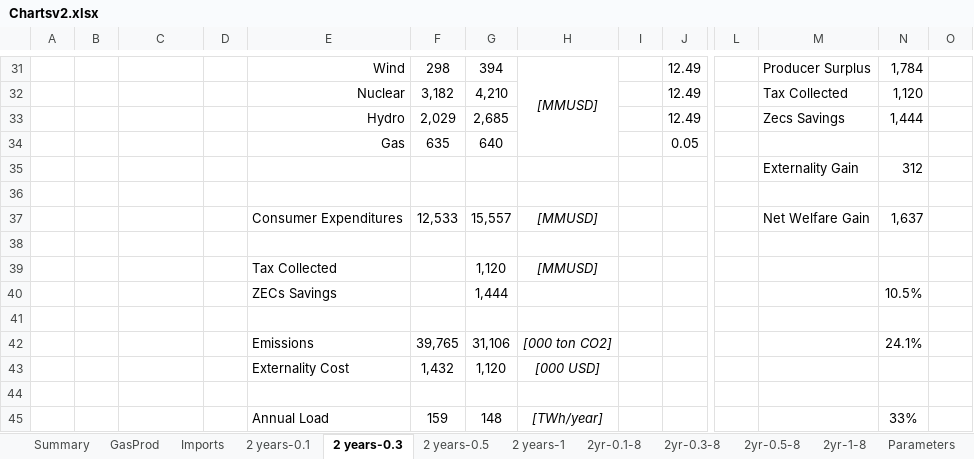
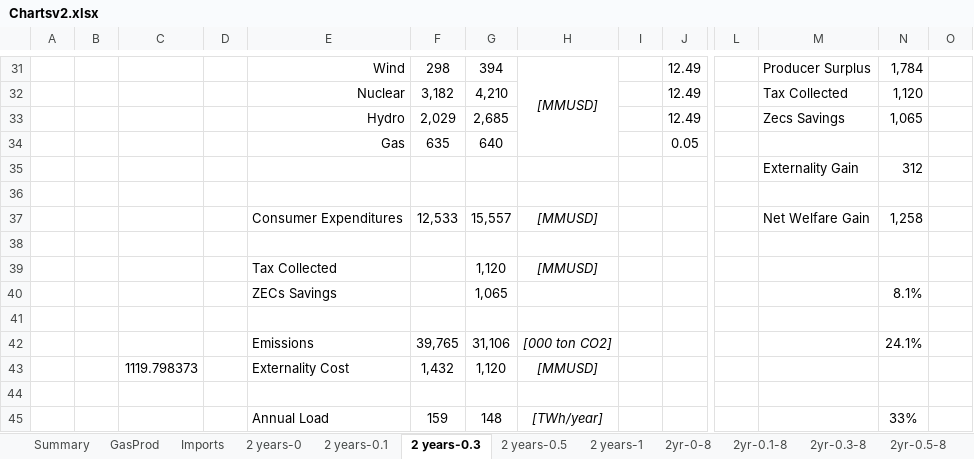
Before and after one commit to dfnoriega/StructEst_W19, an Excel workbook: ProblemSets/Project/Chartsv2.xlsx, sheet 2 years-0.3, drawn as a sheet; only a part is shown, gaps mark what is left out; values as stored, in another font and other column widths than the file's, no borders; charts and pictures not drawn; removed rows and columns are numbered as before the commit, all else as after; rows hold the shown columns only; the diff names each change by its address in the sheet, - before the commit and + after, or states it on an @@ line.

```diff
--- a/ProblemSets/Project/Chartsv2.xlsx (sheet 2 years-0.3)
+++ b/ProblemSets/Project/Chartsv2.xlsx (sheet 2 years-0.3)
+sheet tab: 2 years-0
+sheet tab: 2yr-0-8
-N33: 1,444
+N33: 1,065
-N37: 1,637
+N37: 1,258
-row 40:  |  |  |  | ZECs Savings |  | 1,444 |  |  |  |  |  | 10.5%
+row 40:  |  |  |  | ZECs Savings |  | 1,065 |  |  |  |  |  | 8.1%
-C43: (empty)
+C43: 1119.798373
-H43: [000 USD]
+H43: [MMUSD]
```
Also changed, not shown: sheet Summary, sheet 2 years-0.1, sheet Imports, sheet 2 years-0.5, sheet 2yr-0.1-8, sheet 2yr-0.5-8, 4 more sheets, charts or pictures, 2 other files.
